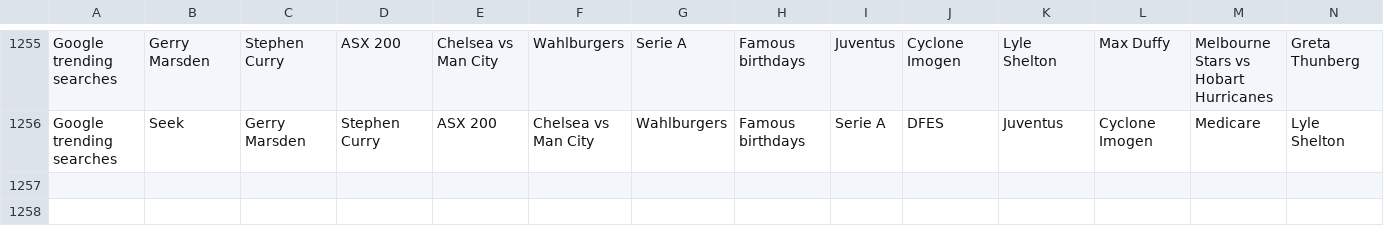
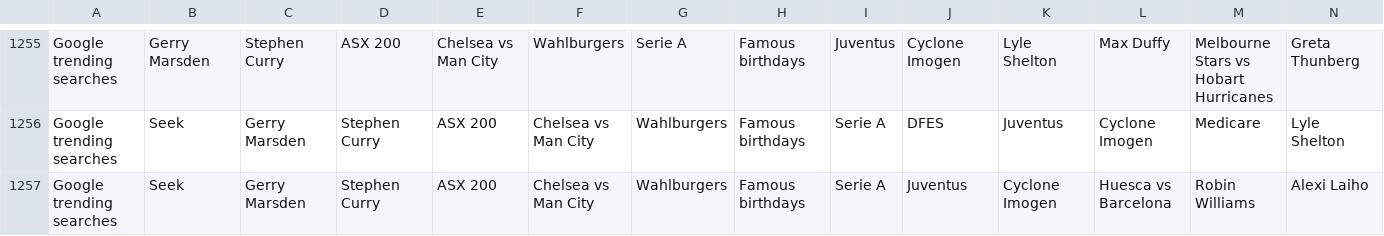
Before and after one commit to joshnicholas/data, a CSV file: Aus_google_trends.csv, drawn as a sheet; only a part is shown, gaps mark what is left out; rows hold the shown columns only; the diff names each change by its address in the sheet, - before the commit and + after, or states it on an @@ line.

Commit message:
Latest data: Mon Jan  4 13:42:16 UTC 2021

```diff
--- a/Aus_google_trends.csv
+++ b/Aus_google_trends.csv
+row 1257: Google trending searches | Seek | Gerry Marsden | Stephen Curry | ASX 200 | Chelsea vs Man City | Wahlburgers | Famous birthdays | Serie A | Juventus | Cyclone Imogen | Huesca vs Barcelona | Robin Williams | Alexi Laiho
```
